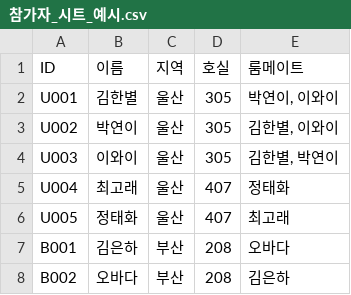
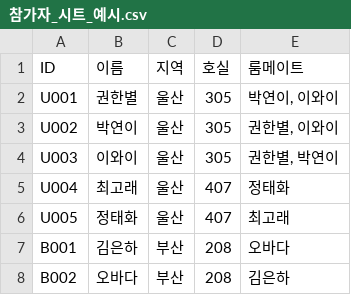
Before and after one commit to ulsanywca/2026_YWCA, a CSV file: google-apps-script/참가자_시트_예시.csv, drawn as a sheet.

Commit message:
Update 참가자_시트_예시.csv

```diff
--- a/google-apps-script/참가자_시트_예시.csv
+++ b/google-apps-script/참가자_시트_예시.csv
@@ -1,5 +1,5 @@
 ID,이름,지역,호실,룸메이트
-U001,김한별,울산,305,"박연이, 이와이"
-U002,박연이,울산,305,"김한별, 이와이"
-U003,이와이,울산,305,"김한별, 박연이"
+U001,권한별,울산,305,"박연이, 이와이"
+U002,박연이,울산,305,"권한별, 이와이"
+U003,이와이,울산,305,"권한별, 박연이"
 U004,최고래,울산,407,정태화
```
